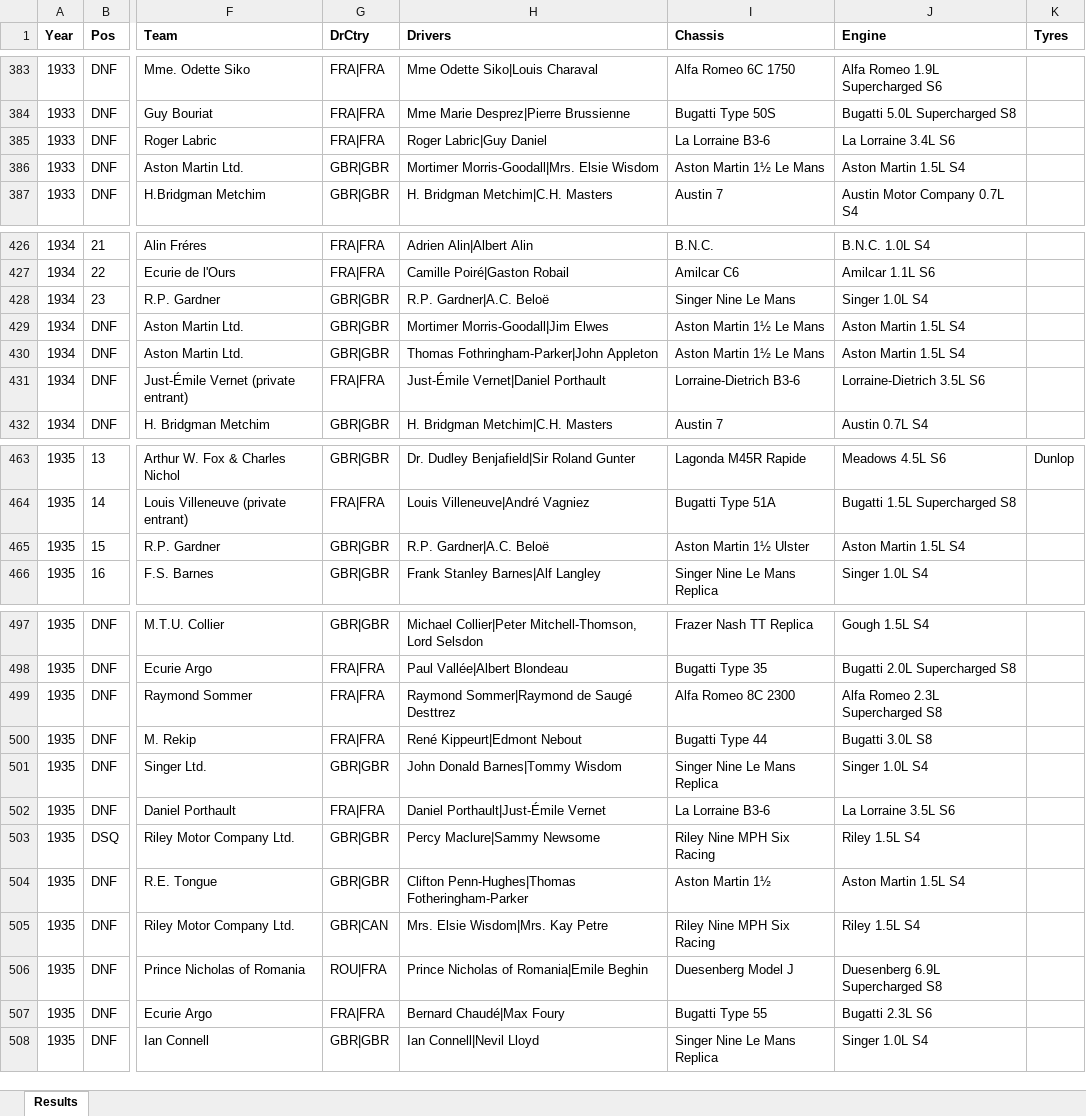
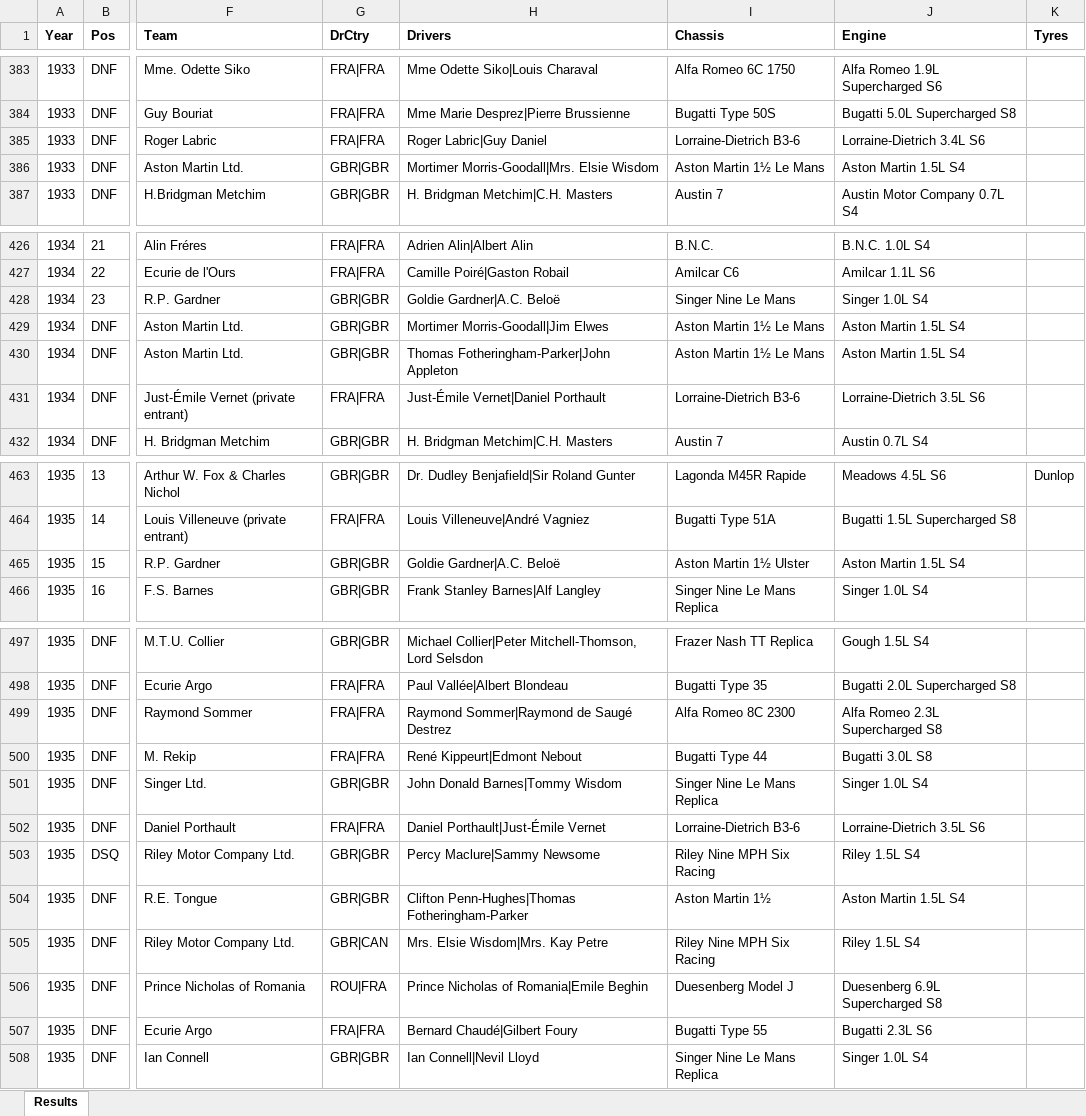
Before and after one commit to gdsotirov/lemans24, an Excel workbook: db/data/results_in.xlsx, sheet Results, drawn as a sheet; only a part is shown, gaps mark what is left out; values as stored, in another font and other column widths than the file's, no borders; conditional formats not drawn; the diff names each change by its address in the sheet, - before the commit and + after, or states it on an @@ line.

Commit message:
Fix constructor and drivers names:
Change La Lorraine to Lorraine-Dietrich
Change R.P. Gardner to Goldie Gardner
Change Fothringham to Fotheringham
Change Desttrez to Destrez
Change Max Foury to Gilbert

```diff
--- a/db/data/results_in.xlsx (sheet Results)
+++ b/db/data/results_in.xlsx (sheet Results)
-I385 (Chassis): La Lorraine B3-6
+I385 (Chassis): Lorraine-Dietrich B3-6
-J385 (Engine): La Lorraine 3.4L S6
+J385 (Engine): Lorraine-Dietrich 3.4L S6
-H428 (Drivers): R.P. Gardner|A.C. Beloë
+H428 (Drivers): Goldie Gardner|A.C. Beloë
-H430 (Drivers): Thomas Fothringham-Parker|John Appleton
+H430 (Drivers): Thomas Fotheringham-Parker|John Appleton
-H465 (Drivers): R.P. Gardner|A.C. Beloë
+H465 (Drivers): Goldie Gardner|A.C. Beloë
-H499 (Drivers): Raymond Sommer|Raymond de Saugé Desttrez
+H499 (Drivers): Raymond Sommer|Raymond de Saugé Destrez
-I502 (Chassis): La Lorraine B3-6
+I502 (Chassis): Lorraine-Dietrich B3-6
-J502 (Engine): La Lorraine 3.5L S6
+J502 (Engine): Lorraine-Dietrich 3.5L S6
-H507 (Drivers): Bernard Chaudé|Max Foury
+H507 (Drivers): Bernard Chaudé|Gilbert Foury
```
Also changed, not shown: 1 other file.
